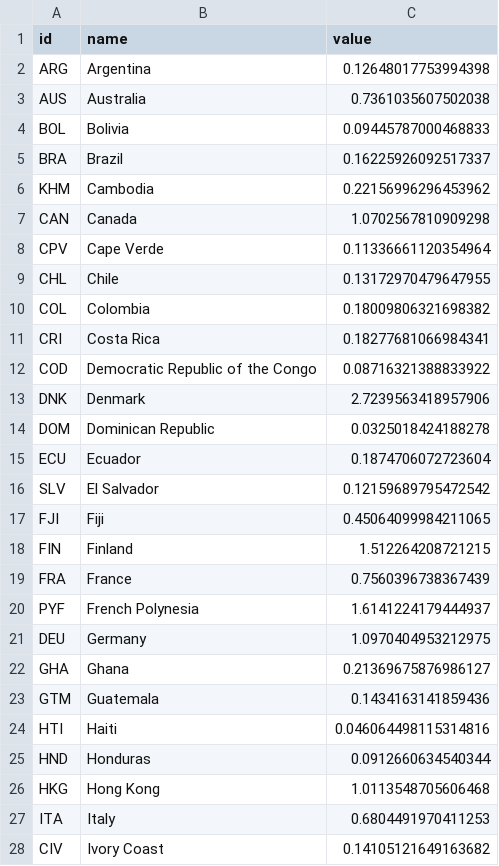
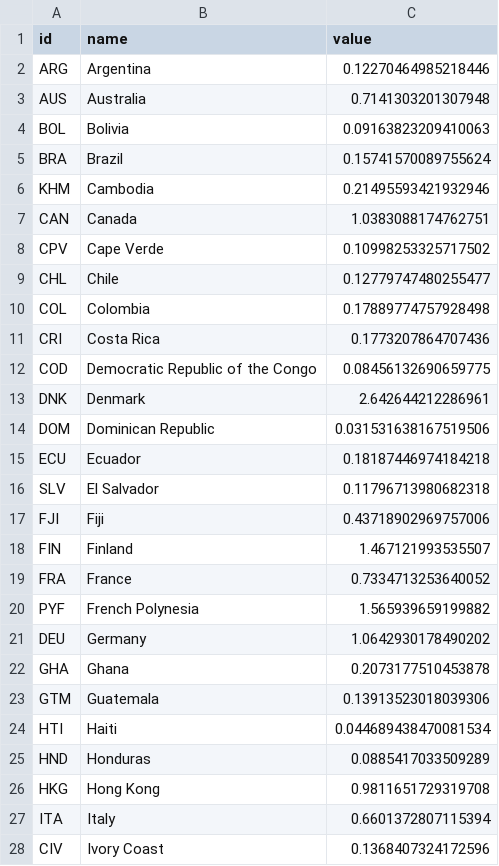
Before and after one commit to templestats/church-stats, a CSV file: temple_attendance_output/datawrapper_countries.csv, drawn as a sheet; only a part is shown; the diff covers the shown part only.

```diff
--- a/temple_attendance_output/datawrapper_countries.csv
+++ b/temple_attendance_output/datawrapper_countries.csv
@@ -1,28 +1,28 @@
 id,name,value
-ARG,Argentina,0.12648017753994398
-AUS,Australia,0.7361035607502038
-BOL,Bolivia,0.09445787000468833
-BRA,Brazil,0.16225926092517337
-KHM,Cambodia,0.22156996296453962
-CAN,Canada,1.0702567810909298
-CPV,Cape Verde,0.11336661120354964
-CHL,Chile,0.13172970479647955
-COL,Colombia,0.18009806321698382
-CRI,Costa Rica,0.18277681066984341
-COD,Democratic Republic of the Congo,0.08716321388833922
-DNK,Denmark,2.7239563418957906
-DOM,Dominican Republic,0.0325018424188278
-ECU,Ecuador,0.1874706072723604
-SLV,El Salvador,0.12159689795472542
-FJI,Fiji,0.45064099984211065
-FIN,Finland,1.512264208721215
-FRA,France,0.7560396738367439
-PYF,French Polynesia,1.6141224179444937
-DEU,Germany,1.0970404953212975
-GHA,Ghana,0.21369675876986127
-GTM,Guatemala,0.1434163141859436
-HTI,Haiti,0.046064498115314816
-HND,Honduras,0.0912660634540344
-HKG,Hong Kong,1.0113548705606468
-ITA,Italy,0.6804491970411253
-CIV,Ivory Coast,0.14105121649163682
+ARG,Argentina,0.12270464985218446
+AUS,Australia,0.7141303201307948
+BOL,Bolivia,0.09163823209410063
+BRA,Brazil,0.15741570089755624
+KHM,Cambodia,0.21495593421932946
+CAN,Canada,1.0383088174762751
+CPV,Cape Verde,0.10998253325717502
+CHL,Chile,0.12779747480255477
+COL,Colombia,0.17889774757928498
+CRI,Costa Rica,0.1773207864707436
+COD,Democratic Republic of the Congo,0.08456132690659775
+DNK,Denmark,2.642644212286961
+DOM,Dominican Republic,0.031531638167519506
+ECU,Ecuador,0.18187446974184218
+SLV,El Salvador,0.11796713980682318
+FJI,Fiji,0.43718902969757006
+FIN,Finland,1.467121993535507
+FRA,France,0.7334713253640052
+PYF,French Polynesia,1.565939659199882
+DEU,Germany,1.0642930178490202
+GHA,Ghana,0.2073177510453878
+GTM,Guatemala,0.13913523018039306
+HTI,Haiti,0.044689438470081534
+HND,Honduras,0.0885417033509289
+HKG,Hong Kong,0.9811651729319708
+ITA,Italy,0.6601372807115394
+CIV,Ivory Coast,0.1368407324172596
```
Also changed, not shown: 26 edited cells elsewhere in this file, temple_attendance_output/datawrapper_us.csv, temple_attendance_output/fuller_consideration_daily.csv, 3 other files.
